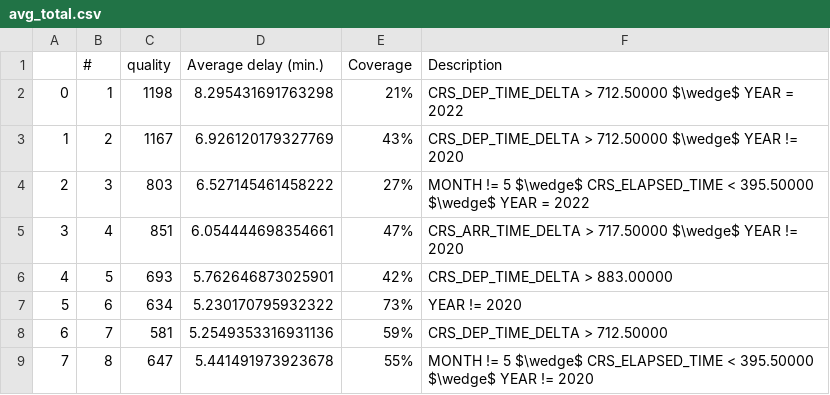
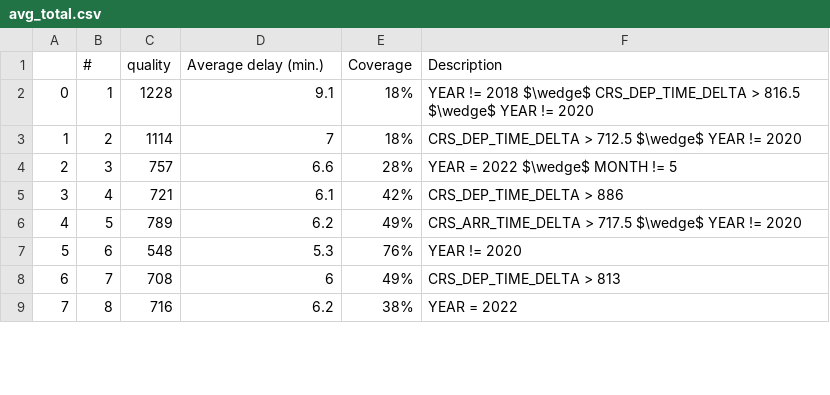
Before and after one commit to dyk00/2AMM20, a CSV file: average_delay/normal/avg_total.csv, drawn as a sheet; only a part is shown; the diff covers the shown part only.

Commit message:
DSSD results after modified preprocess

```diff
--- a/average_delay/normal/avg_total.csv
+++ b/average_delay/normal/avg_total.csv
@@ -1,9 +1,9 @@
 ,#,quality,Average delay (min.),Coverage,Description
-0,1,1198,8.295431691763298,21%,CRS_DEP_TIME_DELTA > 712.50000 $\wedge$ YEAR = 2022
-1,2,1167,6.926120179327769,43%,CRS_DEP_TIME_DELTA > 712.50000 $\wedge$ YEAR != 2020
-2,3,803,6.527145461458222,27%,MONTH != 5 $\wedge$ CRS_ELAPSED_TIME < 395.50000 $\wedge$ YEAR = 2022
-3,4,851,6.054444698354661,47%,CRS_ARR_TIME_DELTA > 717.50000 $\wedge$ YEAR != 2020
-4,5,693,5.762646873025901,42%,CRS_DEP_TIME_DELTA > 883.00000
-5,6,634,5.230170795932322,73%,YEAR != 2020
-6,7,581,5.2549353316931136,59%,CRS_DEP_TIME_DELTA > 712.50000
-7,8,647,5.441491973923678,55%,MONTH != 5 $\wedge$ CRS_ELAPSED_TIME < 395.50000 $\wedge$ YEAR != 2020
+0,1,1228,9.1,18%,YEAR != 2018 $\wedge$ CRS_DEP_TIME_DELTA > 816.5 $\wedge$ YEAR != 2020
+1,2,1114,7,18%,CRS_DEP_TIME_DELTA > 712.5 $\wedge$ YEAR != 2020
+2,3,757,6.6,28%,YEAR = 2022 $\wedge$ MONTH != 5
+3,4,721,6.1,42%,CRS_DEP_TIME_DELTA > 886
+4,5,789,6.2,49%,CRS_ARR_TIME_DELTA > 717.5 $\wedge$ YEAR != 2020
+5,6,548,5.3,76%,YEAR != 2020
+6,7,708,6,49%,CRS_DEP_TIME_DELTA > 813
+7,8,716,6.2,38%,YEAR = 2022
```
Also changed, not shown: 1 added row and 68 edited cells elsewhere in this file.
